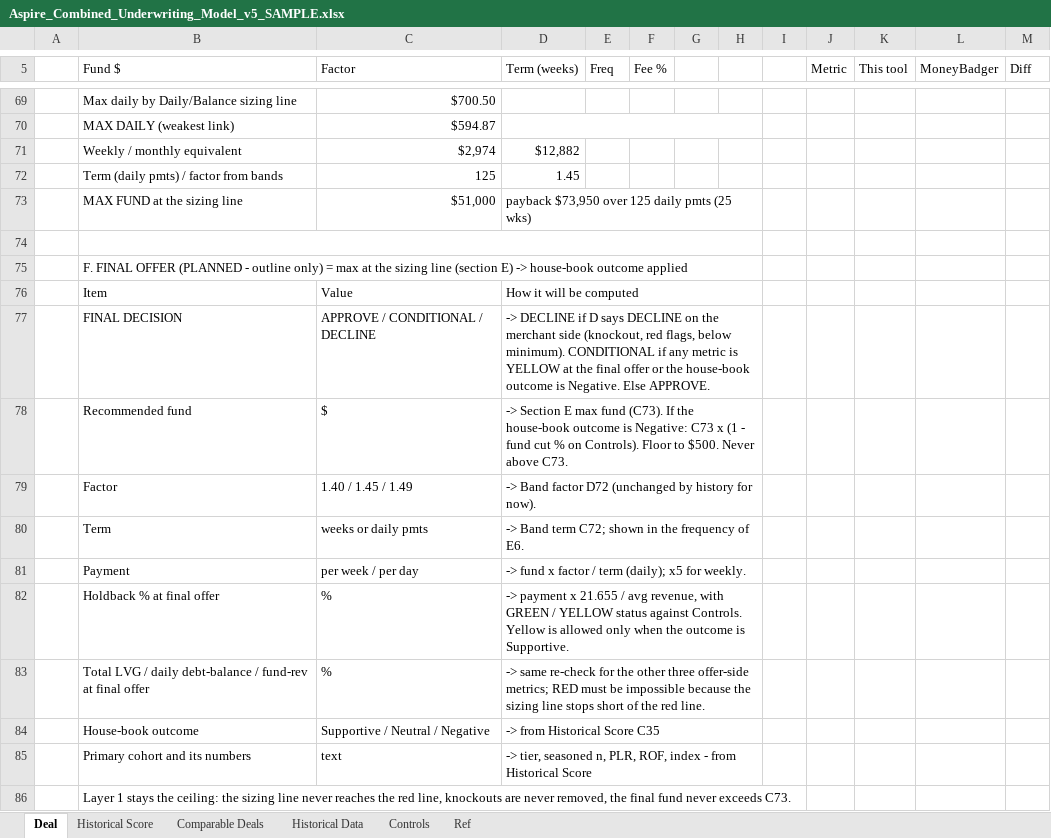
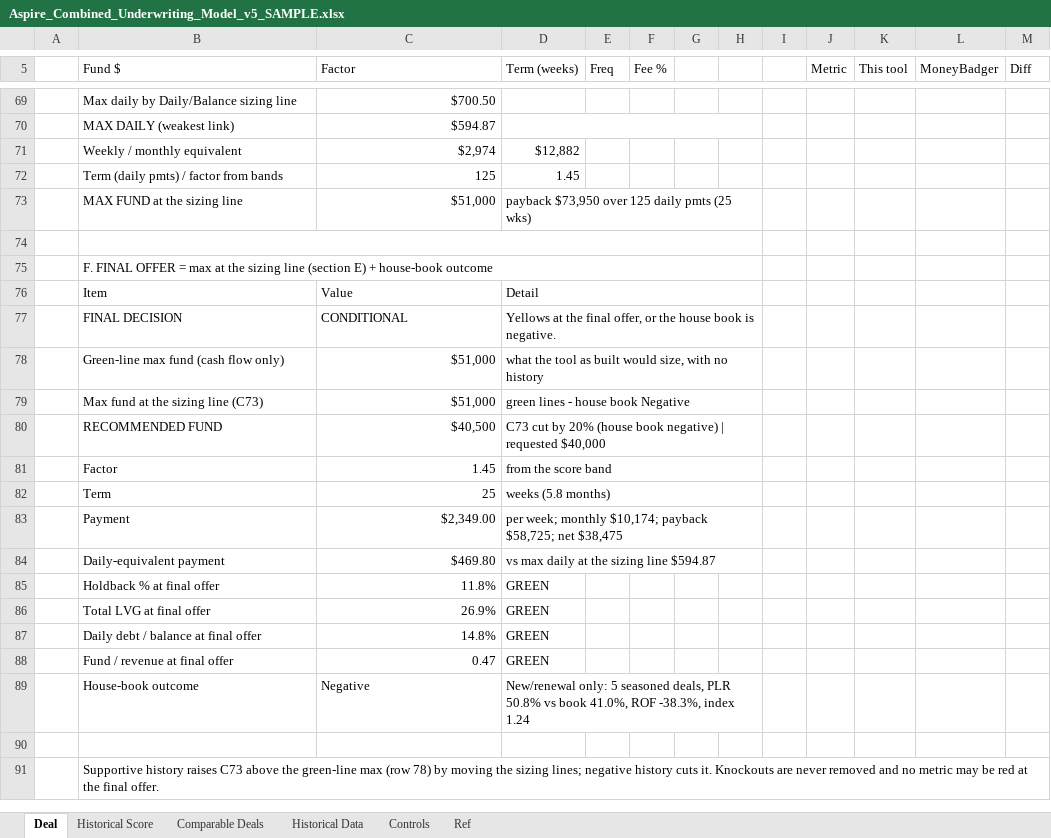
Before and after one commit to Dovibeastmode/Underwriting-Tool-House-Book, an Excel workbook: Aspire_Combined_Underwriting_Model_v5_SAMPLE.xlsx, sheet Deal, drawn as a sheet; only a part is shown, gaps mark what is left out; values as stored, in another font and other column widths than the file's, no cell formats; conditional formats not drawn; removed rows and columns are numbered as before the commit, all else as after; the diff names each change by its address in the sheet, - before the commit and + after, or states it on an @@ line.

```diff
--- a/Aspire_Combined_Underwriting_Model_v5_SAMPLE.xlsx (sheet Deal)
+++ b/Aspire_Combined_Underwriting_Model_v5_SAMPLE.xlsx (sheet Deal)
-B75 (Fund $): …FINAL OFFER (PLANNED - outline only) = max at the sizing line (section E) -> house-book outcome applied
+B75 (Fund $): …FINAL OFFER = max at the sizing line (section E) + house-book outcome
-D76 (Term (weeks)): How it will be computed
+D76 (Term (weeks)): Detail
-C77 (Factor): APPROVE / CONDITIONAL / DECLINE
+C77 (Factor): CONDITIONAL
-D77 (Term (weeks)): -> DECLINE if D says DECLINE on the merchant side (knockout, red flags, below minimum). CONDITIONAL if any metric is YELLOW at the final offer or the house-book outcome is Negative. Else APPROVE.
+D77 (Term (weeks)): Yellows at the final offer, or the house book is negative.
-row 78:  | Recommended fund | $ | -> Section E max fund (C73). If the house-book outcome is Negative: C73 x (1 - fund cut % on Controls). Floor to $500. Never above C73.
+row 78:  | Green-line max fund (cash flow only) | $51,000 | what the tool as built would size, with no history
+row 79:  | Max fund at the sizing line (C73) | $51,000 | green lines - house book Negative
+row 80:  | RECOMMENDED FUND | $40,500 | C73 cut by 20% (house book negative) | requested $40,000
-C81 (Factor): 1.40 / 1.45 / 1.49
+C81 (Factor): 1.45
-D81 (Term (weeks)): -> Band factor D72 (unchanged by history for now).
+D81 (Term (weeks)): from the score band
-C82 (Factor): weeks or daily pmts
+C82 (Factor): 25
-D82 (Term (weeks)): -> Band term C72; shown in the frequency of E6.
+D82 (Term (weeks)): weeks (5.8 months)
-C83 (Factor): per week / per day
+C83 (Factor): $2,349.00
-D83 (Term (weeks)): -> fund x factor / term (daily); x5 for weekly.
+D83 (Term (weeks)): per week; monthly $10,174; payback $58,725; net $38,475
+row 84:  | Daily-equivalent payment | $469.80 | vs max daily at the sizing line $594.87
-C85 (Factor): %
+C85 (Factor): 11.8%
-D85 (Term (weeks)): -> payment x 21.655 / avg revenue, with GREEN / YELLOW status against Controls. Yellow is allowed only when the outcome is Supportive.
+D85 (Term (weeks)): GREEN
-D82:H82 merged
-row 83:  | Total LVG / daily debt-balance / fund-rev at final offer | % | -> same re-check for the other three offer-side metrics; RED must be impossible because the sizing line stops short of the red line.
+row 86:  | Total LVG at final offer | 26.9% | GREEN
+row 87:  | Daily debt / balance at final offer | 14.8% | GREEN
+row 88:  | Fund / revenue at final offer | 0.47 | GREEN
-C89 (Factor): Supportive / Neutral / Negative
+C89 (Factor): Negative
-D89 (Term (weeks)): -> from Historical Score C35
+D89 (Term (weeks)): New/renewal only: 5 seasoned deals, PLR 50.8% vs book 41.0%, ROF -38.3%, index 1.24
-row 90:  | Primary cohort and its numbers | text | -> tier, seasoned n, PLR, ROF, index - from Historical Score
+row 90: (empty)
-D85:H85 merged
-B91 (Fund $): Layer 1 stays the ceiling: the sizing line never reaches the red line, knockouts are never removed, the final fund never exceeds C73.
+B91 (Fund $): Supportive history raises C73 above the green-line max (row 78) by moving the sizing lines; negative history cuts it. Knockouts are never removed and no metric may be red at the final offer.
```
Also changed, not shown: cell formats, Aspire_Combined_Underwriting_Model_v5_FULL.xlsx, 2 other files.
